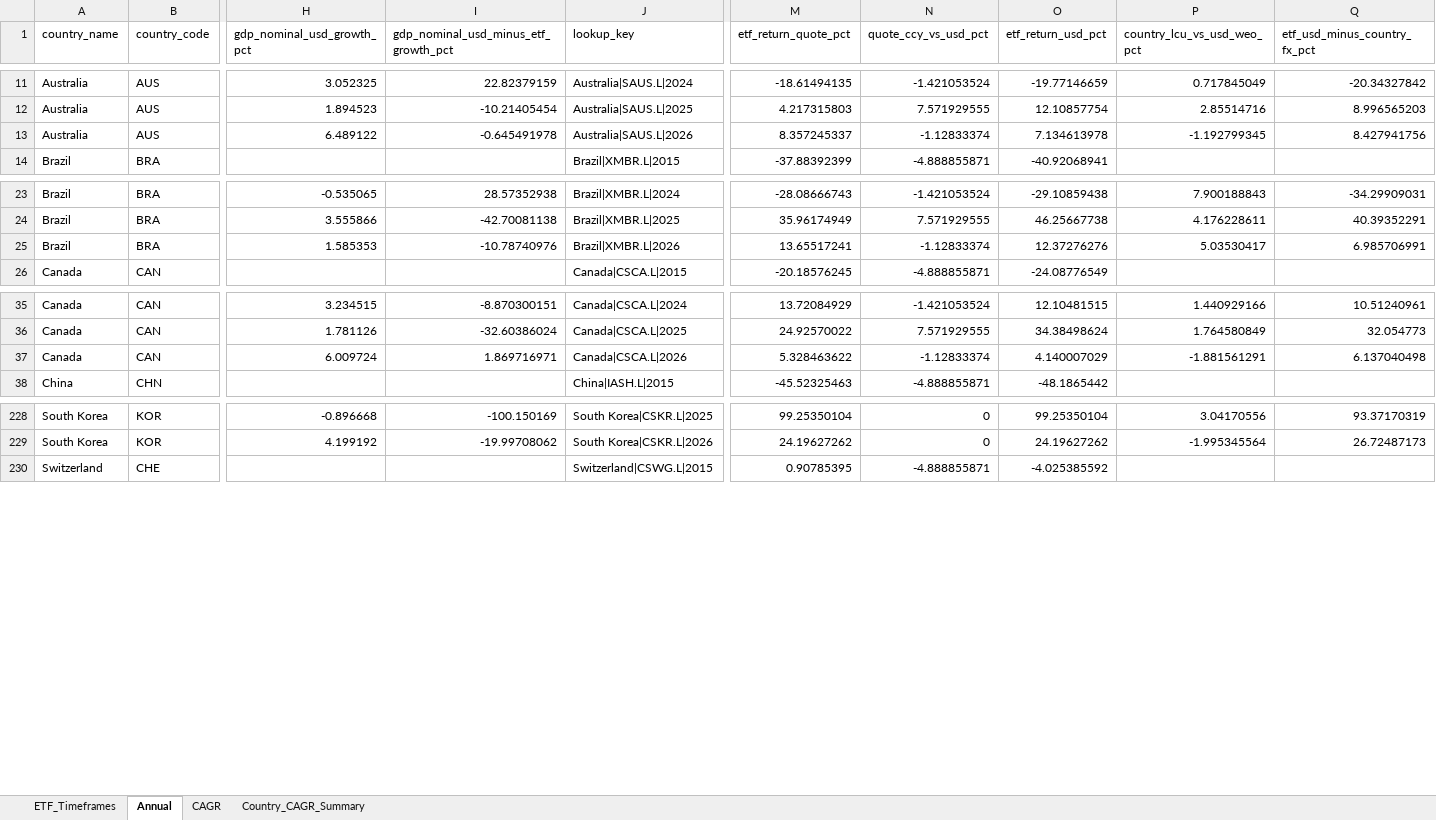
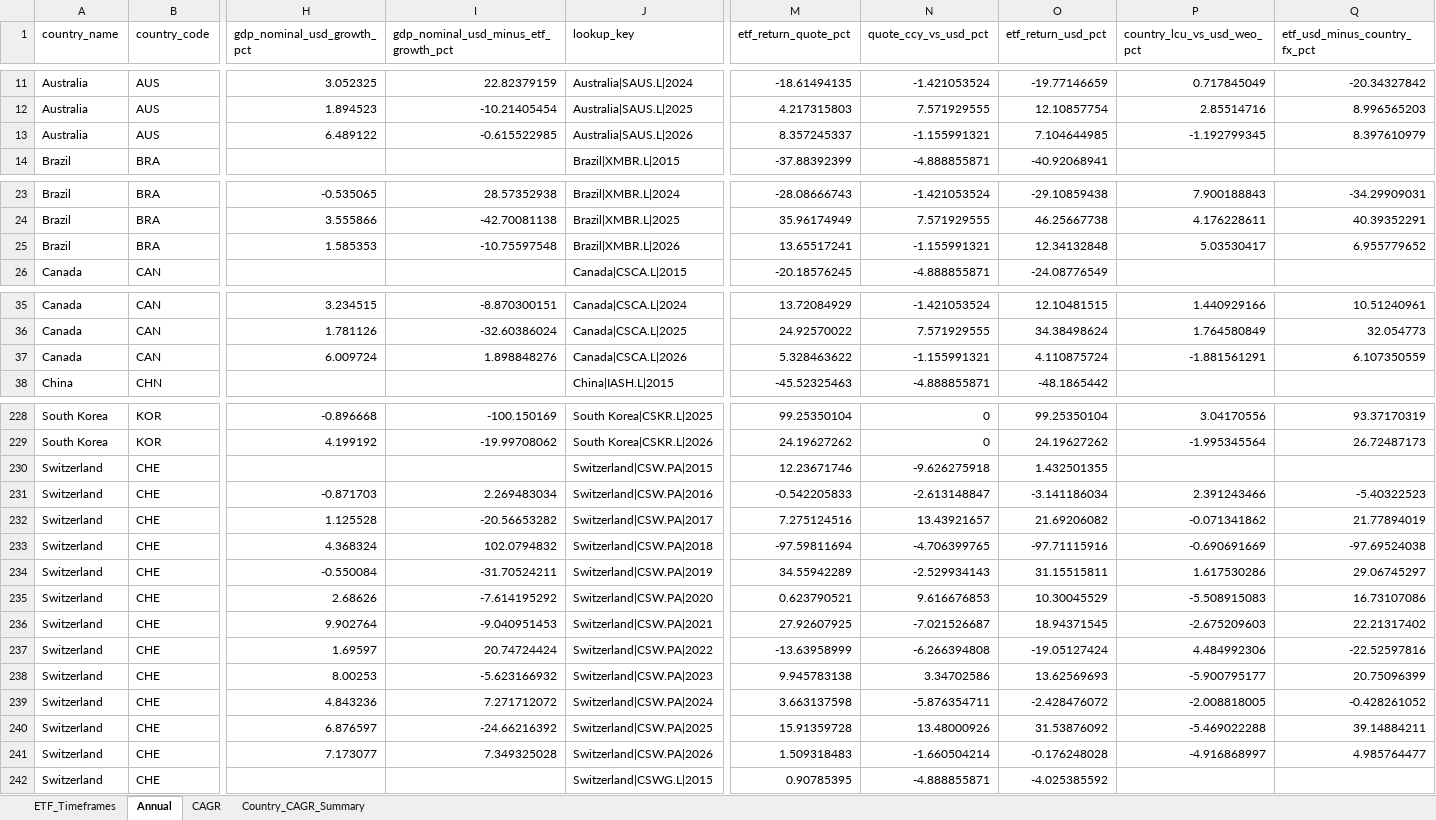
Before and after one commit to RamitChutani/macro-etf-data, an Excel workbook: data/outputs/etf_gdp_dashboard_mvp.xlsx, sheet Annual, drawn as a sheet; only a part is shown, gaps mark what is left out; values as stored, in another font and other column widths than the file's, no borders; rows hold the shown columns only; the diff covers the shown part only; the diff names each change by its address in the sheet, - before the commit and + after, or states it on an @@ line.

Commit message:
feat: add CSW.PA to Switzerland mapping

```diff
--- a/data/outputs/etf_gdp_dashboard_mvp.xlsx (sheet Annual)
+++ b/data/outputs/etf_gdp_dashboard_mvp.xlsx (sheet Annual)
-I13: -0.645491978
+I13: -0.615522985
-N13 (quote_ccy_vs_usd_pct): -1.12833374
+N13 (quote_ccy_vs_usd_pct): -1.155991321
-O13 (etf_return_usd_pct): 7.134613978
+O13 (etf_return_usd_pct): 7.104644985
-Q13 (etf_usd_minus_country_fx_pct): 8.427941756
+Q13 (etf_usd_minus_country_fx_pct): 8.397610979
-I25: -10.78740976
+I25: -10.75597548
-N25 (quote_ccy_vs_usd_pct): -1.12833374
+N25 (quote_ccy_vs_usd_pct): -1.155991321
-O25 (etf_return_usd_pct): 12.37276276
+O25 (etf_return_usd_pct): 12.34132848
-Q25 (etf_usd_minus_country_fx_pct): 6.985706991
+Q25 (etf_usd_minus_country_fx_pct): 6.955779652
-I37: 1.869716971
+I37: 1.898848276
-N37 (quote_ccy_vs_usd_pct): -1.12833374
+N37 (quote_ccy_vs_usd_pct): -1.155991321
-O37 (etf_return_usd_pct): 4.140007029
+O37 (etf_return_usd_pct): 4.110875724
-Q37 (etf_usd_minus_country_fx_pct): 6.137040498
+Q37 (etf_usd_minus_country_fx_pct): 6.107350559
+row 230: Switzerland | CHE |  |  | Switzerland|CSW.PA|2015 | 12.23671746 | -9.626275918 | 1.432501355
+row 231: Switzerland | CHE | -0.871703 | 2.269483034 | Switzerland|CSW.PA|2016 | -0.542205833 | -2.613148847 | -3.141186034 | 2.391243466 | -5.40322523
+row 232: Switzerland | CHE | 1.125528 | -20.56653282 | Switzerland|CSW.PA|2017 | 7.275124516 | 13.43921657 | 21.69206082 | -0.071341862 | 21.77894019
+row 233: Switzerland | CHE | 4.368324 | 102.0794832 | Switzerland|CSW.PA|2018 | -97.59811694 | -4.706399765 | -97.71115916 | -0.690691669 | -97.69524038
+row 234: Switzerland | CHE | -0.550084 | -31.70524211 | Switzerland|CSW.PA|2019 | 34.55942289 | -2.529934143 | 31.15515811 | 1.617530286 | 29.06745297
+row 235: Switzerland | CHE | 2.68626 | -7.614195292 | Switzerland|CSW.PA|2020 | 0.623790521 | 9.616676853 | 10.30045529 | -5.508915083 | 16.73107086
+row 236: Switzerland | CHE | 9.902764 | -9.040951453 | Switzerland|CSW.PA|2021 | 27.92607925 | -7.021526687 | 18.94371545 | -2.675209603 | 22.21317402
+row 237: Switzerland | CHE | 1.69597 | 20.74724424 | Switzerland|CSW.PA|2022 | -13.63958999 | -6.266394808 | -19.05127424 | 4.484992306 | -22.52597816
+row 238: Switzerland | CHE | 8.00253 | -5.623166932 | Switzerland|CSW.PA|2023 | 9.945783138 | 3.34702586 | 13.62569693 | -5.900795177 | 20.75096399
+row 239: Switzerland | CHE | 4.843236 | 7.271712072 | Switzerland|CSW.PA|2024 | 3.663137598 | -5.876354711 | -2.428476072 | -2.008818005 | -0.428261052
+row 240: Switzerland | CHE | 6.876597 | -24.66216392 | Switzerland|CSW.PA|2025 | 15.91359728 | 13.48000926 | 31.53876092 | -5.469022288 | 39.14884211
+row 241: Switzerland | CHE | 7.173077 | 7.349325028 | Switzerland|CSW.PA|2026 | 1.509318483 | -1.660504214 | -0.176248028 | -4.916868997 | 4.985764477
```
Also changed, not shown: 68 edited cells elsewhere in this sheet, sheet ETF_Timeframes, sheet Country_CAGR_Summary, sheet CAGR, 5 other files.
